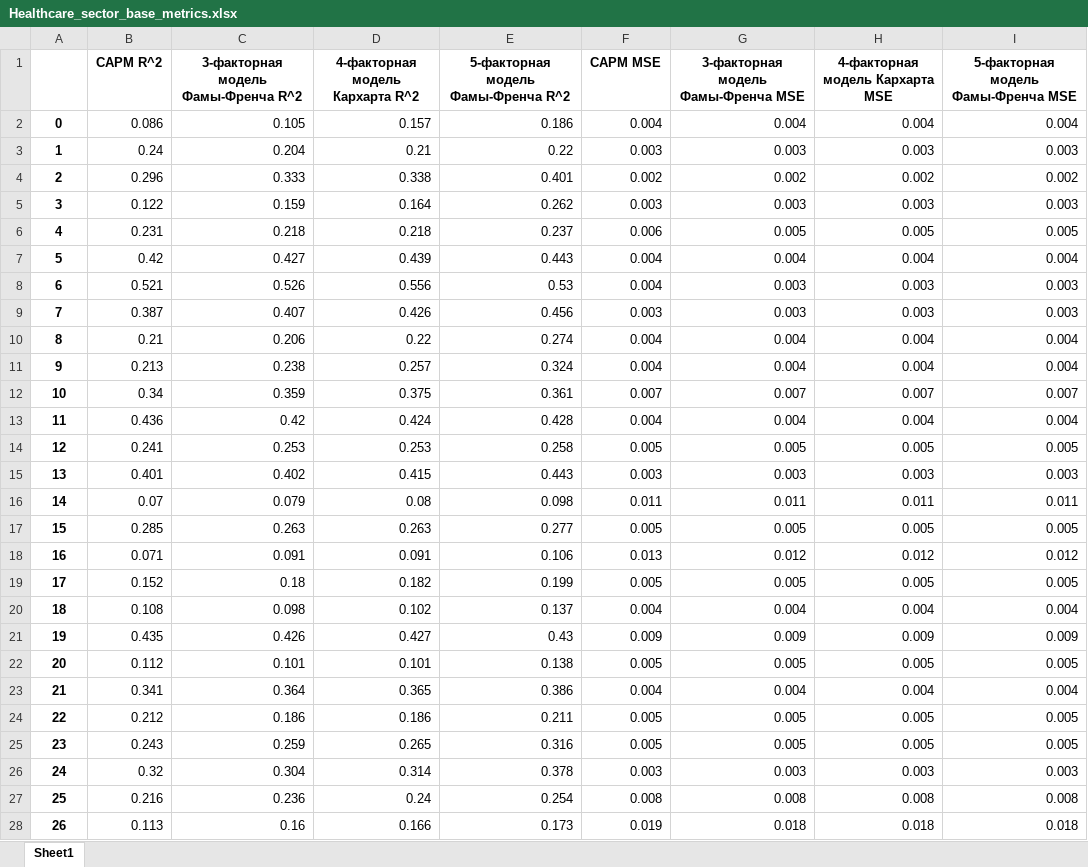
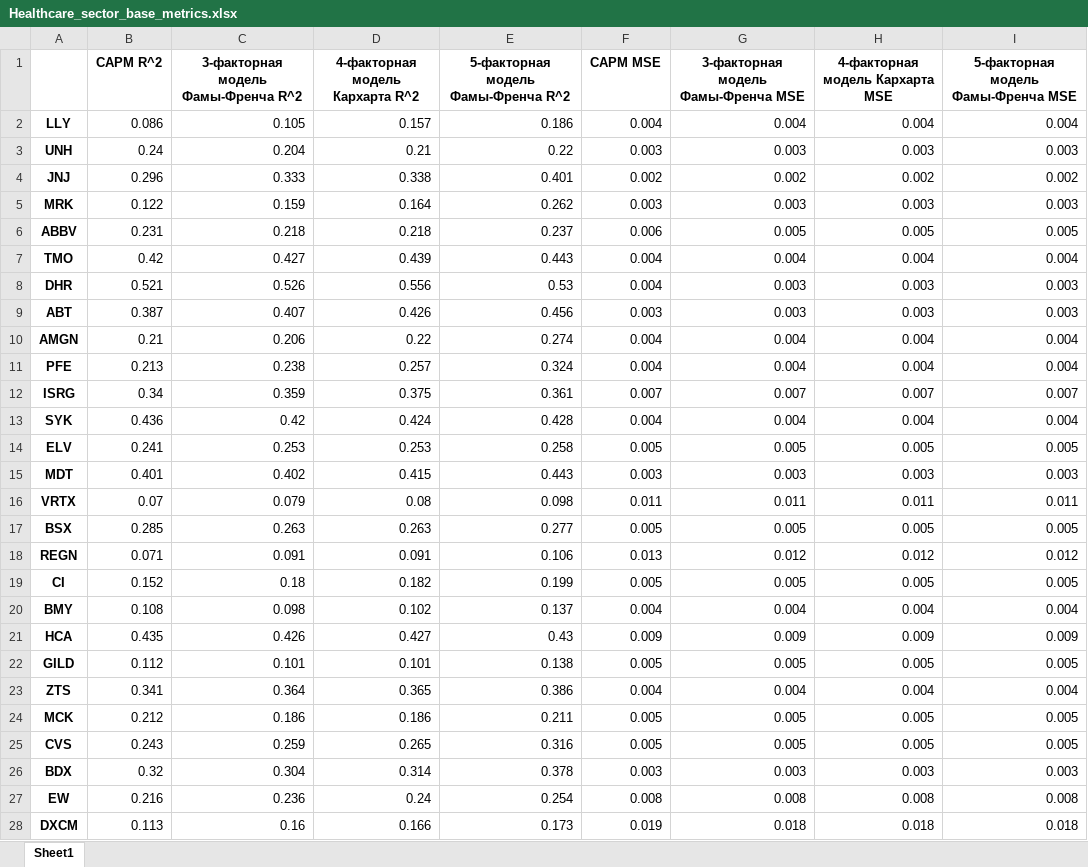
Before and after one commit to NikolaySimakov/Fama-French-models, an Excel workbook: data/prepr/metrics/Healthcare_sector_base_metrics.xlsx, sheet Sheet1, drawn as a sheet; only a part is shown; values as stored, in another font and other column widths than the file's, no borders; the diff covers the shown part only; the diff names each change by its address in the sheet, - before the commit and + after, or states it on an @@ line.

```diff
--- a/data/prepr/metrics/Healthcare_sector_base_metrics.xlsx (sheet Sheet1)
+++ b/data/prepr/metrics/Healthcare_sector_base_metrics.xlsx (sheet Sheet1)
-A2: 0
+A2: LLY
-A3: 1
+A3: UNH
-A4: 2
+A4: JNJ
-A5: 3
+A5: MRK
-A6: 4
+A6: ABBV
-A7: 5
+A7: TMO
-A8: 6
+A8: DHR
-A9: 7
+A9: ABT
-A10: 8
+A10: AMGN
-A11: 9
+A11: PFE
-A12: 10
+A12: ISRG
-A13: 11
+A13: SYK
-A14: 12
+A14: ELV
-A15: 13
+A15: MDT
-A16: 14
+A16: VRTX
-A17: 15
+A17: BSX
-A18: 16
+A18: REGN
-A19: 17
+A19: CI
-A20: 18
+A20: BMY
-A21: 19
+A21: HCA
-A22: 20
+A22: GILD
-A23: 21
+A23: ZTS
-A24: 22
+A24: MCK
-A25: 23
+A25: CVS
-A26: 24
+A26: BDX
-A27: 25
+A27: EW
-A28: 26
+A28: DXCM
```
Also changed, not shown: 37 edited cells elsewhere in this sheet, data/prepr/mean_base_metrics.xlsx, data/prepr/metrics/Consumer Cyclical_sector_base_metrics.xlsx, 23 other files.
